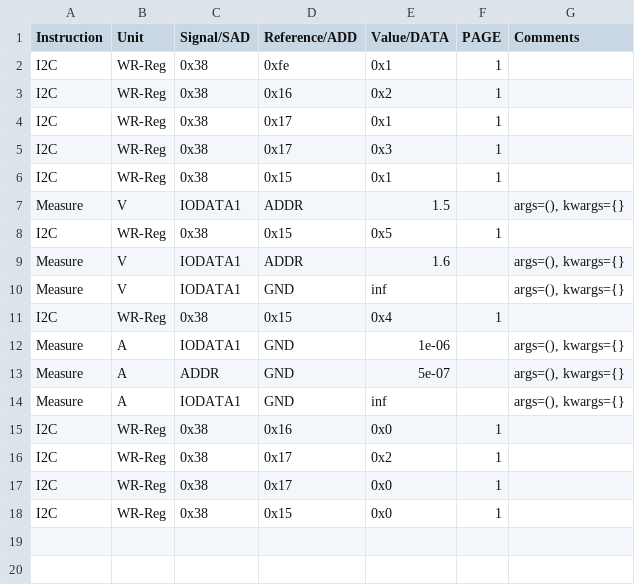
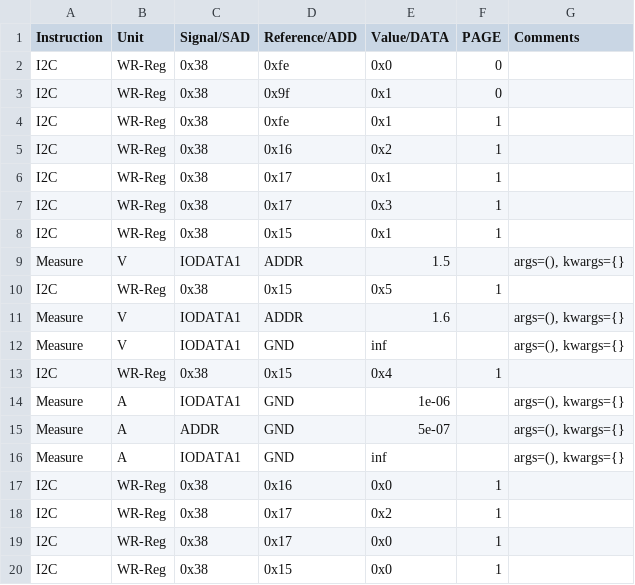
Before and after one commit to HarishKumarSedu/Aerodyne, a CSV file: Optim_Trims/ate/VIs_Analog_Tests.csv, drawn as a sheet.

```diff
--- a/Optim_Trims/ate/VIs_Analog_Tests.csv
+++ b/Optim_Trims/ate/VIs_Analog_Tests.csv
@@ -1,2 +1,4 @@
 Instruction,Unit,Signal/SAD,Reference/ADD,Value/DATA,PAGE,Comments
+I2C,WR-Reg,0x38,0xfe,0x0,0,
+I2C,WR-Reg,0x38,0x9f,0x1,0,
 I2C,WR-Reg,0x38,0xfe,0x1,1,
```
Also changed, not shown: 3 other files.
